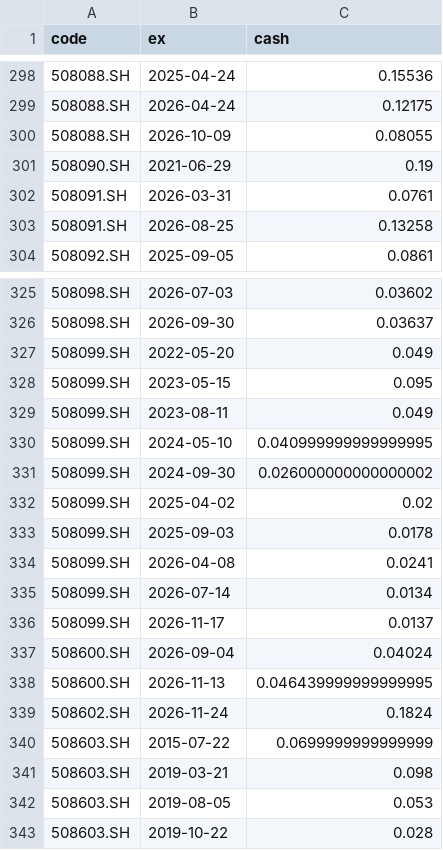
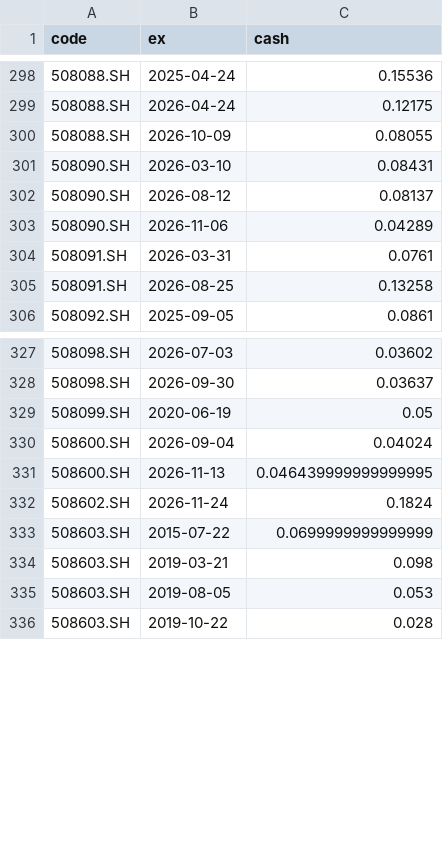
Before and after one commit to xianhuixu/reits-dashboard, a CSV file: spread_cache/dists.csv, drawn as a sheet; only a part is shown, gaps mark what is left out.

```diff
--- a/spread_cache/dists.csv
+++ b/spread_cache/dists.csv
@@ -300,3 +300,5 @@ code,ex,cash
 508088.SH,2026-10-09,0.08055
-508090.SH,2021-06-29,0.19
+508090.SH,2026-03-10,0.08431
+508090.SH,2026-08-12,0.08137
+508090.SH,2026-11-06,0.04289
 508091.SH,2026-03-31,0.0761
@@ -326,12 +328,3 @@ code,ex,cash
 508098.SH,2026-09-30,0.03637
-508099.SH,2022-05-20,0.049
-508099.SH,2023-05-15,0.095
-508099.SH,2023-08-11,0.049
-508099.SH,2024-05-10,0.040999999999999995
-508099.SH,2024-09-30,0.026000000000000002
-508099.SH,2025-04-02,0.02
-508099.SH,2025-09-03,0.0178
-508099.SH,2026-04-08,0.0241
-508099.SH,2026-07-14,0.0134
-508099.SH,2026-11-17,0.0137
+508099.SH,2020-06-19,0.05
 508600.SH,2026-09-04,0.04024
```
Also changed, not shown: 14 other files.
